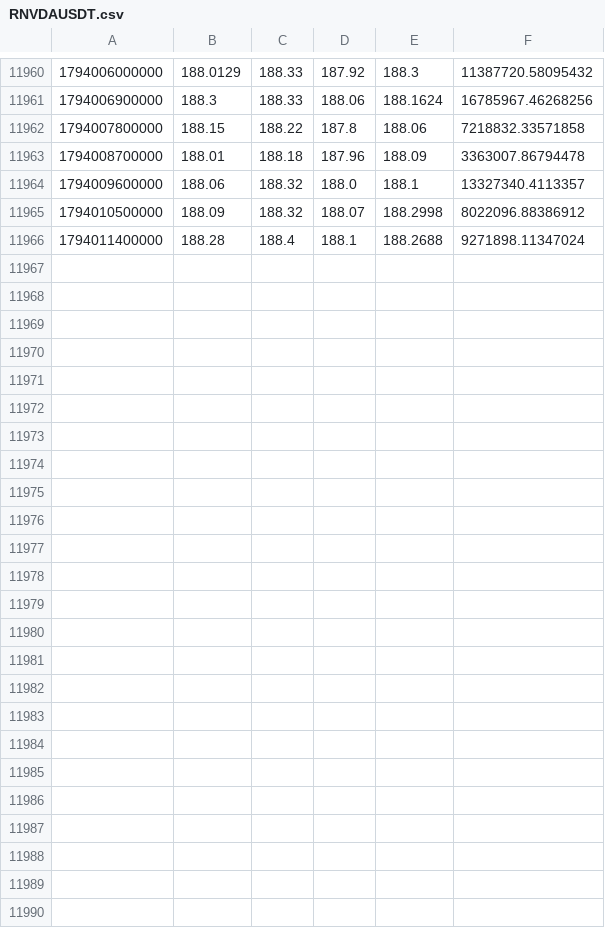
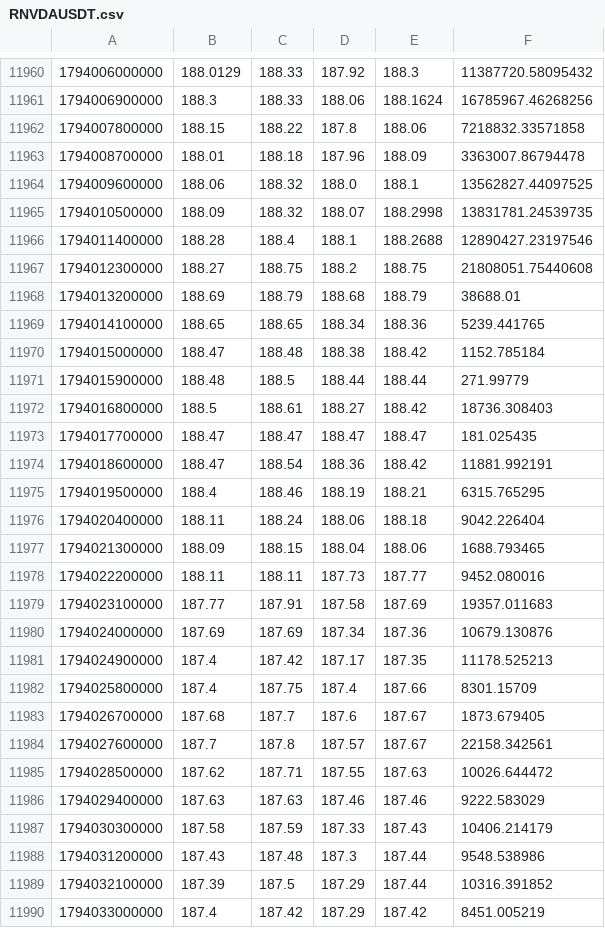
Before and after one commit to Milliebanned/pervigil, a CSV file: data/candles/RNVDAUSDT.csv, drawn as a sheet; only a part is shown, gaps mark what is left out.

```diff
--- a/data/candles/RNVDAUSDT.csv
+++ b/data/candles/RNVDAUSDT.csv
@@ -11963,4 +11963,28 @@
 1794008700000,188.01,188.18,187.96,188.09,3363007.86794478
-1794009600000,188.06,188.32,188.0,188.1,13327340.4113357
-1794010500000,188.09,188.32,188.07,188.2998,8022096.88386912
-1794011400000,188.28,188.4,188.1,188.2688,9271898.11347024
+1794009600000,188.06,188.32,188.0,188.1,13562827.44097525
+1794010500000,188.09,188.32,188.07,188.2998,13831781.24539735
+1794011400000,188.28,188.4,188.1,188.2688,12890427.23197546
+1794012300000,188.27,188.75,188.2,188.75,21808051.75440608
+1794013200000,188.69,188.79,188.68,188.79,38688.01
+1794014100000,188.65,188.65,188.34,188.36,5239.441765
+1794015000000,188.47,188.48,188.38,188.42,1152.785184
+1794015900000,188.48,188.5,188.44,188.44,271.99779
+1794016800000,188.5,188.61,188.27,188.42,18736.308403
+1794017700000,188.47,188.47,188.47,188.47,181.025435
+1794018600000,188.47,188.54,188.36,188.42,11881.992191
+1794019500000,188.4,188.46,188.19,188.21,6315.765295
+1794020400000,188.11,188.24,188.06,188.18,9042.226404
+1794021300000,188.09,188.15,188.04,188.06,1688.793465
+1794022200000,188.11,188.11,187.73,187.77,9452.080016
+1794023100000,187.77,187.91,187.58,187.69,19357.011683
+1794024000000,187.69,187.69,187.34,187.36,10679.130876
+1794024900000,187.4,187.42,187.17,187.35,11178.525213
+1794025800000,187.4,187.75,187.4,187.66,8301.15709
+1794026700000,187.68,187.7,187.6,187.67,1873.679405
+1794027600000,187.7,187.8,187.57,187.67,22158.342561
+1794028500000,187.62,187.71,187.55,187.63,10026.644472
+1794029400000,187.63,187.63,187.46,187.46,9222.583029
+1794030300000,187.58,187.59,187.33,187.43,10406.214179
+1794031200000,187.43,187.48,187.3,187.44,9548.538986
+1794032100000,187.39,187.5,187.29,187.44,10316.391852
+1794033000000,187.4,187.42,187.29,187.42,8451.005219
```
Also changed, not shown: data/candles/BTCUSDT.csv, data/candles/RCOINUSDT.csv, 11 other files.
